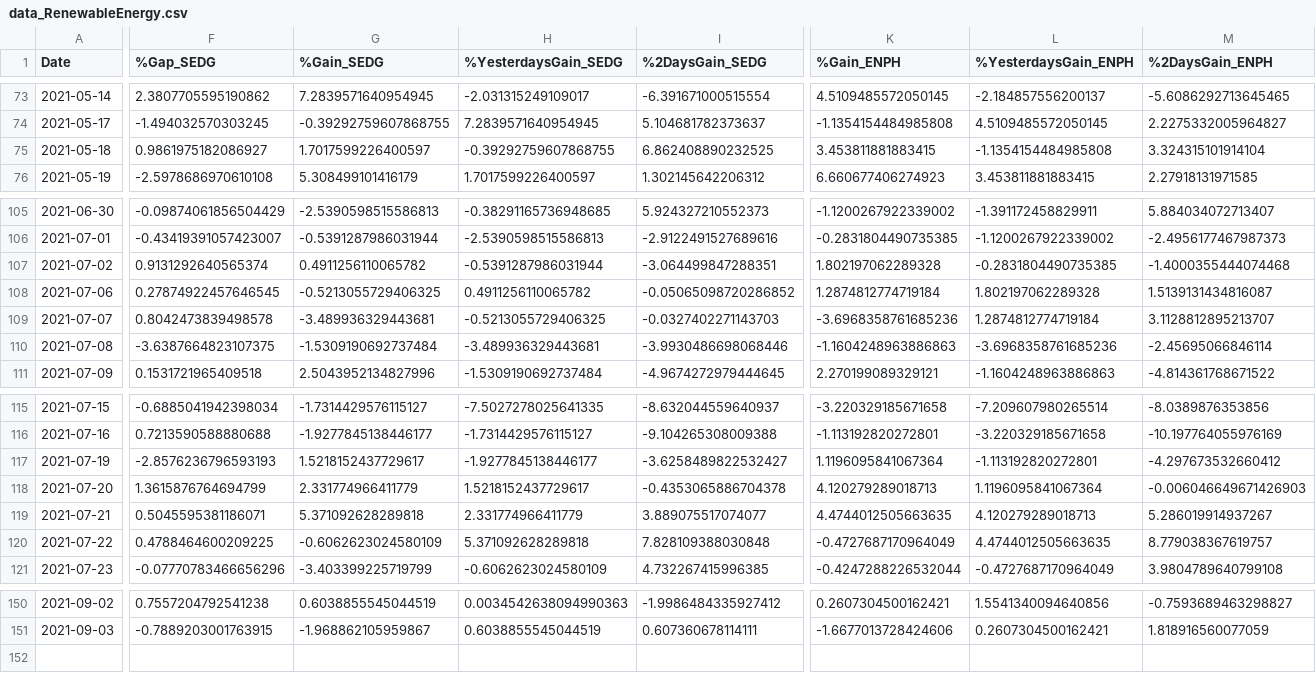
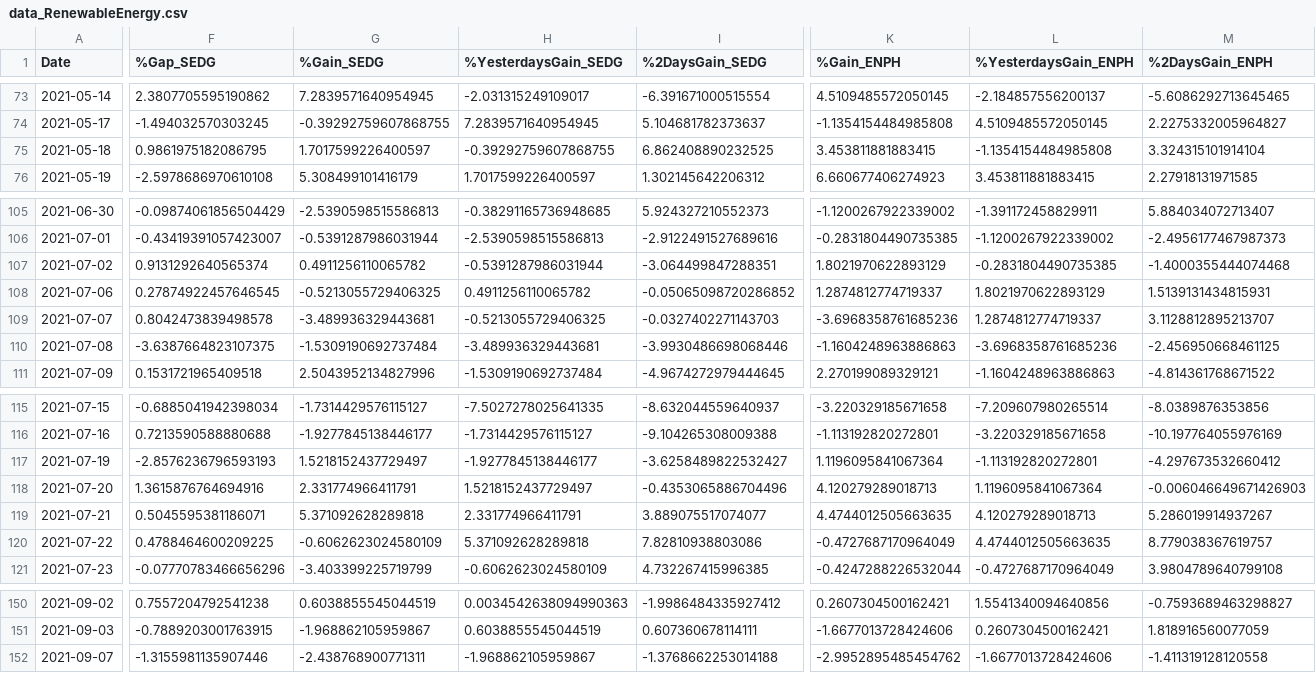
Before and after one commit to olegDk/after_hours_trading, a CSV file: analytics/modeling/sectors/RenewableEnergy/datasets/data_RenewableEnergy.csv, drawn as a sheet; only a part is shown, gaps mark what is left out; rows hold the shown columns only; the diff covers the shown part only; the diff names each change by its address in the sheet, - before the commit and + after, or states it on an @@ line.

```diff
--- a/analytics/modeling/sectors/RenewableEnergy/datasets/data_RenewableEnergy.csv
+++ b/analytics/modeling/sectors/RenewableEnergy/datasets/data_RenewableEnergy.csv
-F75 (%Gap_SEDG): 0.9861975182086927
+F75 (%Gap_SEDG): 0.9861975182086795
-K107 (%Gain_ENPH): 1.802197062289328
+K107 (%Gain_ENPH): 1.8021970622893129
-K108 (%Gain_ENPH): 1.2874812774719184
+K108 (%Gain_ENPH): 1.2874812774719337
-L108 (%YesterdaysGain_ENPH): 1.802197062289328
+L108 (%YesterdaysGain_ENPH): 1.8021970622893129
-M108 (%2DaysGain_ENPH): 1.5139131434816087
+M108 (%2DaysGain_ENPH): 1.5139131434815931
-L109 (%YesterdaysGain_ENPH): 1.2874812774719184
+L109 (%YesterdaysGain_ENPH): 1.2874812774719337
-M110 (%2DaysGain_ENPH): -2.45695066846114
+M110 (%2DaysGain_ENPH): -2.456950668461125
-G117 (%Gain_SEDG): 1.5218152437729617
+G117 (%Gain_SEDG): 1.5218152437729497
-F118 (%Gap_SEDG): 1.3615876764694799
+F118 (%Gap_SEDG): 1.3615876764694916
-G118 (%Gain_SEDG): 2.331774966411779
+G118 (%Gain_SEDG): 2.331774966411791
-H118 (%YesterdaysGain_SEDG): 1.5218152437729617
+H118 (%YesterdaysGain_SEDG): 1.5218152437729497
-I118 (%2DaysGain_SEDG): -0.4353065886704378
+I118 (%2DaysGain_SEDG): -0.4353065886704496
-H119 (%YesterdaysGain_SEDG): 2.331774966411779
+H119 (%YesterdaysGain_SEDG): 2.331774966411791
-I120 (%2DaysGain_SEDG): 7.828109388030848
+I120 (%2DaysGain_SEDG): 7.82810938803086
+row 152: 2021-09-07 | -1.3155981135907446 | -2.438768900771311 | -1.968862105959867 | -1.3768662253014188 | -2.9952895485454762 | -1.6677013728424606 | -1.411319128120558
```
Also changed, not shown: 1 edited cell elsewhere in this file, analytics/modeling/sectors/China/datasets/data_China.csv, analytics/modeling/tickers.csv, 27 other files.
